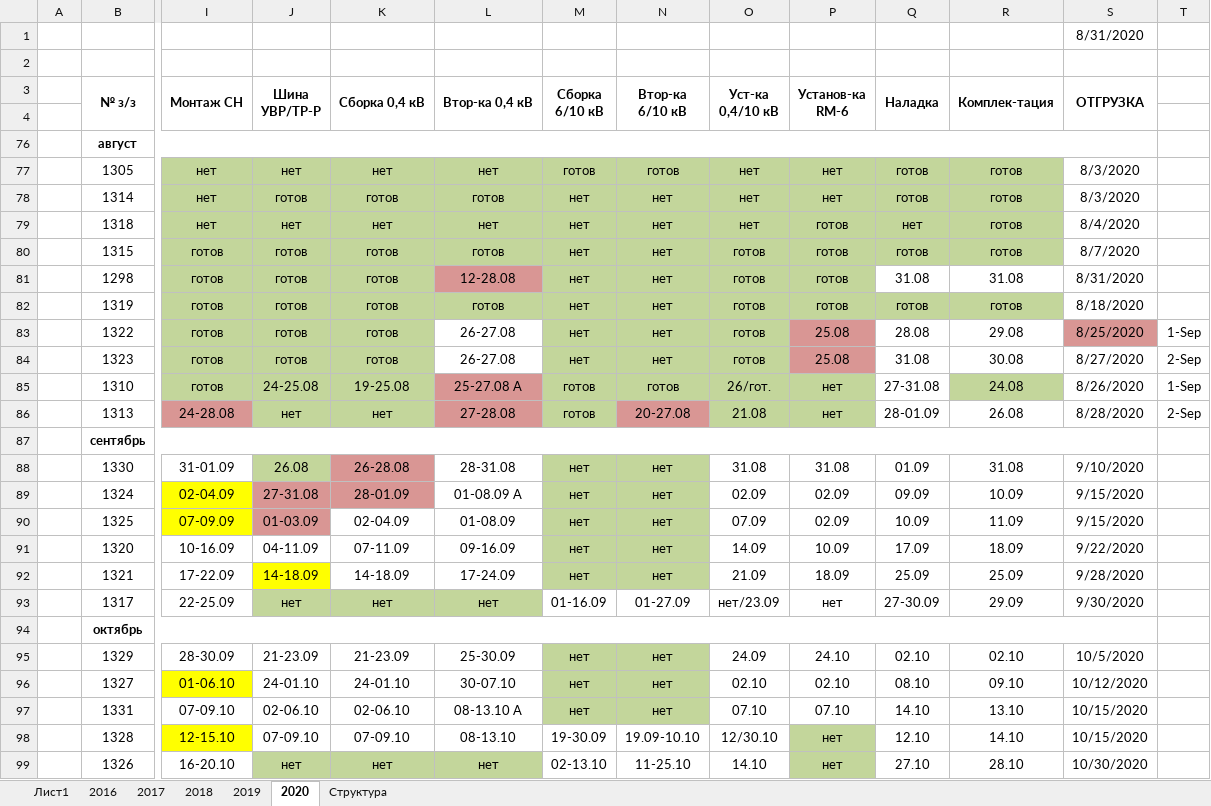
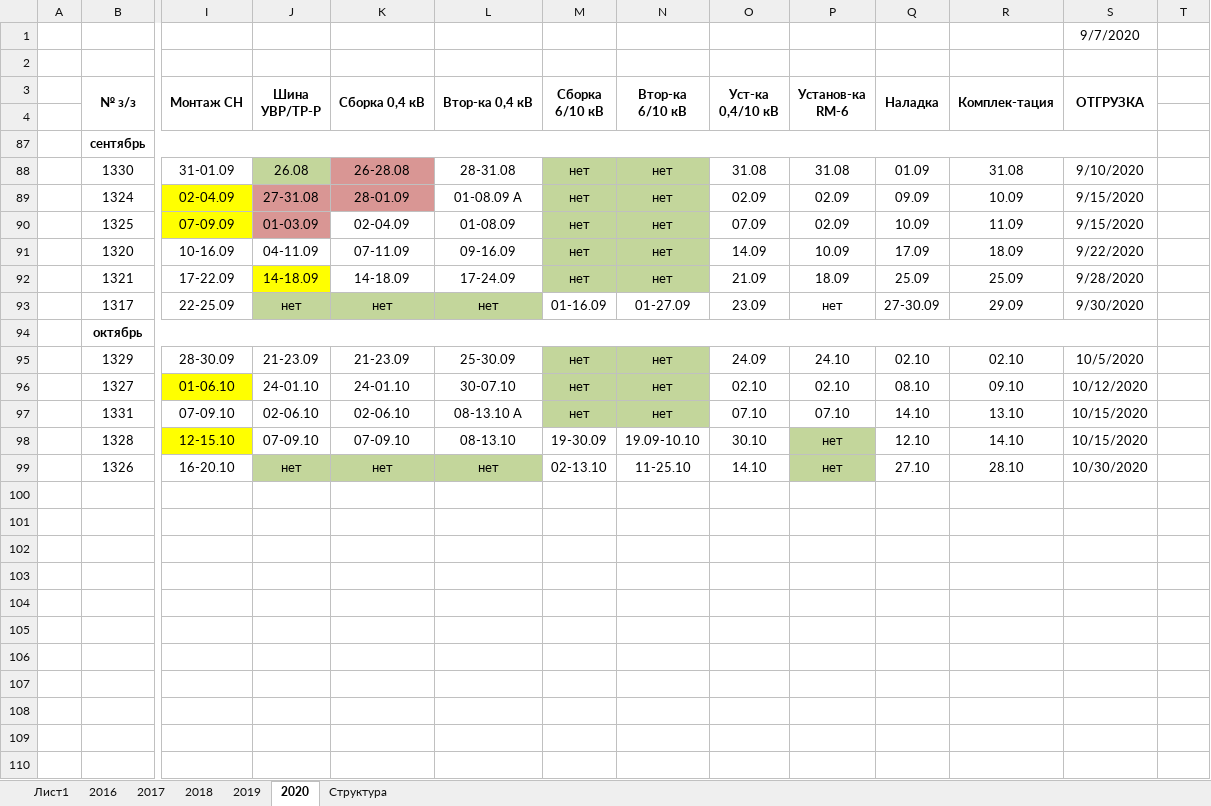
Before and after one commit to TimurKarev/Plan, an Excel workbook: ПП 25.08.2020.xlsx, sheet 2020, drawn as a sheet; only a part is shown, gaps mark what is left out; values as stored, in another font and other column widths than the file's, no borders; rows hold the shown columns only; the diff names each change by its address in the sheet, - before the commit and + after, or states it on an @@ line.

```diff
--- a/ПП 25.08.2020.xlsx (sheet 2020)
+++ b/ПП 25.08.2020.xlsx (sheet 2020)
-S1 (ОТГРУЗКА): 8/31/2020
+S1 (ОТГРУЗКА): 9/7/2020
@@ row 76 hidden:  | август @@
@@ row 77 hidden:  | 1305 | нет | нет | нет | нет | готов | готов | нет | нет | готов | готов | 8/3/2020 @@
@@ row 78 hidden:  | 1314 | нет | готов | готов | готов | нет | нет | нет | нет | готов | готов | 8/3/2020 @@
@@ row 79 hidden:  | 1318 | нет | нет | нет | нет | нет | нет | нет | готов | нет | готов | 8/4/2020 @@
@@ row 80 hidden:  | 1315 | готов | готов | готов | готов | нет | нет | готов | готов | готов | готов | 8/7/2020 @@
@@ row 81 hidden:  | 1298 | готов | готов | готов | 12-28.08 | нет | нет | готов | готов | 31.08 | 31.08 | 8/31/2020 @@
@@ row 82 hidden:  | 1319 | готов | готов | готов | готов | нет | нет | готов | готов | готов | готов | 8/18/2020 @@
@@ row 83 hidden:  | 1322 | готов | готов | готов | 26-27.08 | нет | нет | готов | 25.08 | 28.08 | 29.08 | 8/25/2020 | 1-Sep @@
@@ row 84 hidden:  | 1323 | готов | готов | готов | 26-27.08 | нет | нет | готов | 25.08 | 31.08 | 30.08 | 8/27/2020 | 2-Sep @@
@@ row 85 hidden:  | 1310 | готов | 24-25.08 | 19-25.08 | 25-27.08 А | готов | готов | 26/гот. | нет | 27-31.08 | 24.08 | 8/26/2020 | 1-Sep @@
@@ row 86 hidden:  | 1313 | 24-28.08 | нет | нет | 27-28.08 | готов | 20-27.08 | 21.08 | нет | 28-01.09 | 26.08 | 8/28/2020 | 2-Sep @@
-O93 (Уст-ка 0,4/10 кВ): нет/23.09
+O93 (Уст-ка 0,4/10 кВ): 23.09
-O98 (Уст-ка 0,4/10 кВ): 12/30.10
+O98 (Уст-ка 0,4/10 кВ): 30.10
```
Also changed, not shown: 3 other files.
